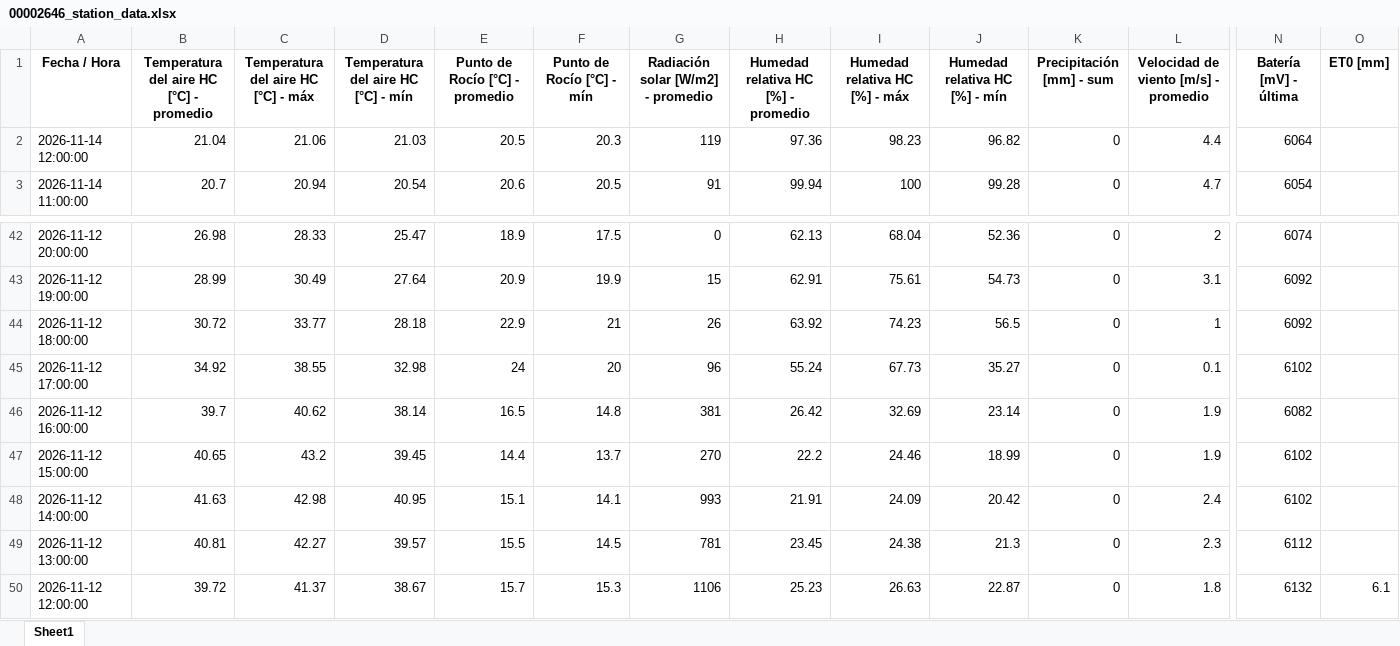
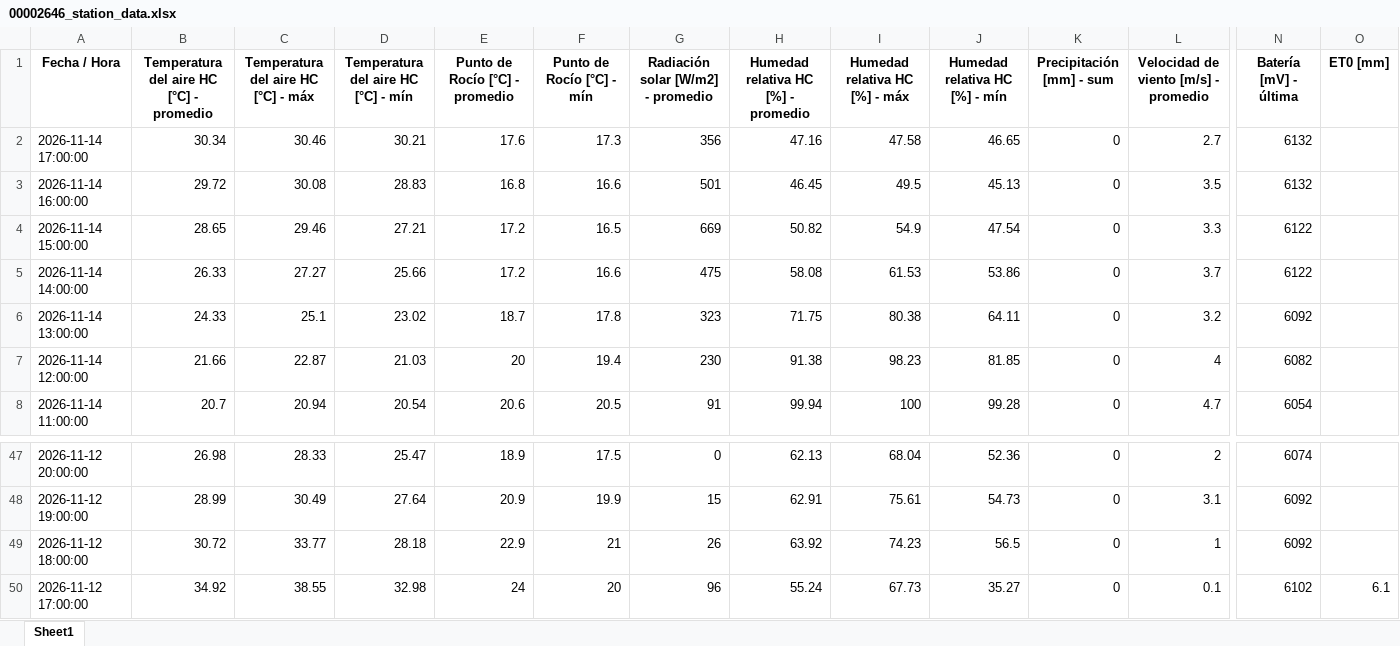
Before and after one commit to intasalta/imetos, an Excel workbook: 00002646_station_data.xlsx, sheet Sheet1, drawn as a sheet; only a part is shown, gaps mark what is left out; values as stored, in another font and other column widths than the file's, no borders; removed rows and columns are numbered as before the commit, all else as after; rows hold the shown columns only; the diff names each change by its address in the sheet, - before the commit and + after, or states it on an @@ line.

```diff
--- a/00002646_station_data.xlsx (sheet Sheet1)
+++ b/00002646_station_data.xlsx (sheet Sheet1)
+row 2: 2026-11-14 17:00:00 | 30.34 | 30.46 | 30.21 | 17.6 | 17.3 | 356 | 47.16 | 47.58 | 46.65 | 0 | 2.7 | 6132
+row 3: 2026-11-14 16:00:00 | 29.72 | 30.08 | 28.83 | 16.8 | 16.6 | 501 | 46.45 | 49.5 | 45.13 | 0 | 3.5 | 6132
+row 4: 2026-11-14 15:00:00 | 28.65 | 29.46 | 27.21 | 17.2 | 16.5 | 669 | 50.82 | 54.9 | 47.54 | 0 | 3.3 | 6122
+row 5: 2026-11-14 14:00:00 | 26.33 | 27.27 | 25.66 | 17.2 | 16.6 | 475 | 58.08 | 61.53 | 53.86 | 0 | 3.7 | 6122
+row 6: 2026-11-14 13:00:00 | 24.33 | 25.1 | 23.02 | 18.7 | 17.8 | 323 | 71.75 | 80.38 | 64.11 | 0 | 3.2 | 6092
-B7: 21.04
+B7: 21.66
-C7: 21.06
+C7: 22.87
-E7 (Punto de Rocío [°C] - promedio): 20.5
+E7 (Punto de Rocío [°C] - promedio): 20
-F7 (Punto de Rocío [°C] - mín): 20.3
+F7 (Punto de Rocío [°C] - mín): 19.4
-G7: 119
+G7: 230
-H7: 97.36
+H7: 91.38
-J7 (Humedad relativa HC [%] - mín): 96.82
+J7 (Humedad relativa HC [%] - mín): 81.85
-L7: 4.4
+L7: 4
-N7 (Batería [mV] - última): 6064
+N7 (Batería [mV] - última): 6082
-O50 (ET0 [mm]): (empty)
+O50 (ET0 [mm]): 6.1
-row 46: 2026-11-12 16:00:00 | 39.7 | 40.62 | 38.14 | 16.5 | 14.8 | 381 | 26.42 | 32.69 | 23.14 | 0 | 1.9 | 6082
-row 47: 2026-11-12 15:00:00 | 40.65 | 43.2 | 39.45 | 14.4 | 13.7 | 270 | 22.2 | 24.46 | 18.99 | 0 | 1.9 | 6102
-row 48: 2026-11-12 14:00:00 | 41.63 | 42.98 | 40.95 | 15.1 | 14.1 | 993 | 21.91 | 24.09 | 20.42 | 0 | 2.4 | 6102
-row 49: 2026-11-12 13:00:00 | 40.81 | 42.27 | 39.57 | 15.5 | 14.5 | 781 | 23.45 | 24.38 | 21.3 | 0 | 2.3 | 6112
-row 50: 2026-11-12 12:00:00 | 39.72 | 41.37 | 38.67 | 15.7 | 15.3 | 1106 | 25.23 | 26.63 | 22.87 | 0 | 1.8 | 6132 | 6.1
```
Also changed, not shown: 00002586_station_data.xlsx, 4 other files.
